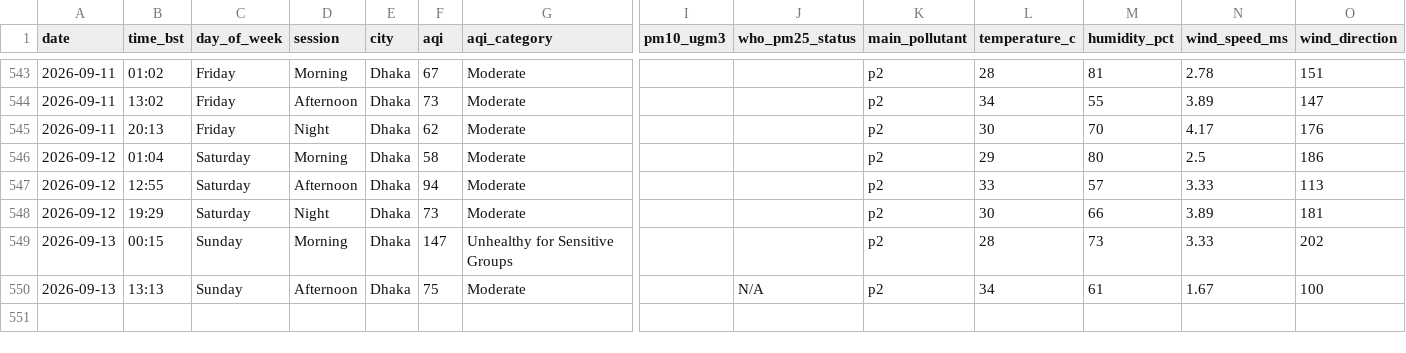
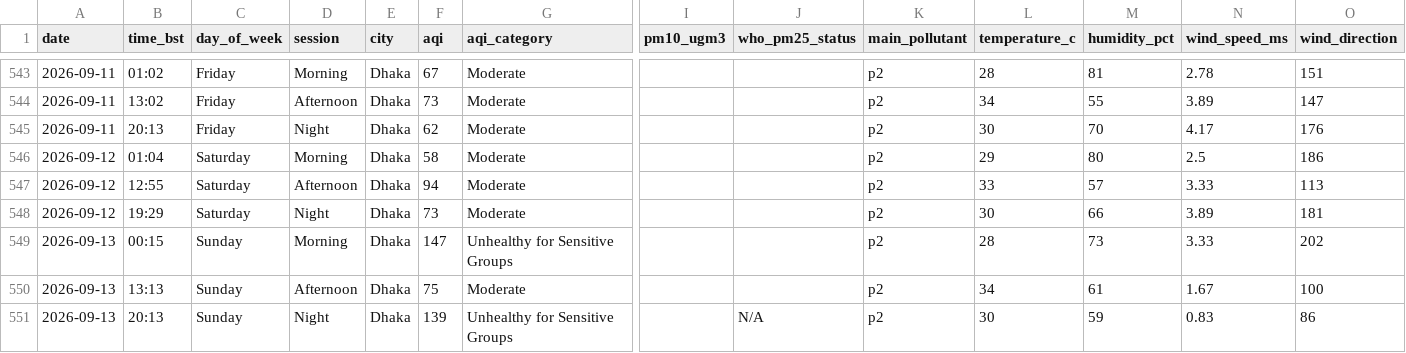
Before and after one commit to tahira489/bangladesh-air-quality, a CSV file: dhaka_air_quality.csv, drawn as a sheet; only a part is shown, gaps mark what is left out; rows hold the shown columns only; the diff names each change by its address in the sheet, - before the commit and + after, or states it on an @@ line.

```diff
--- a/dhaka_air_quality.csv
+++ b/dhaka_air_quality.csv
-J550 (who_pm25_status): N/A
+J550 (who_pm25_status): (empty)
+row 551: 2026-09-13 | 20:13 | Sunday | Night | Dhaka | 139 | Unhealthy for Sensitive Groups |  | N/A | p2 | 30 | 59 | 0.83 | 86
```
